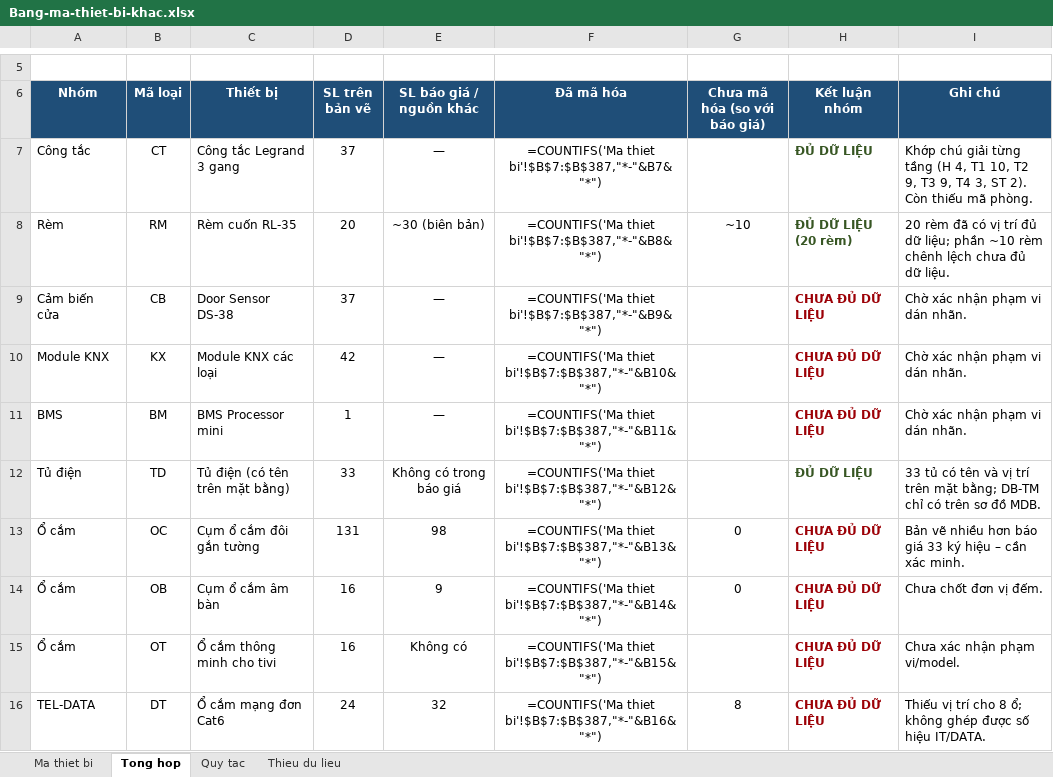
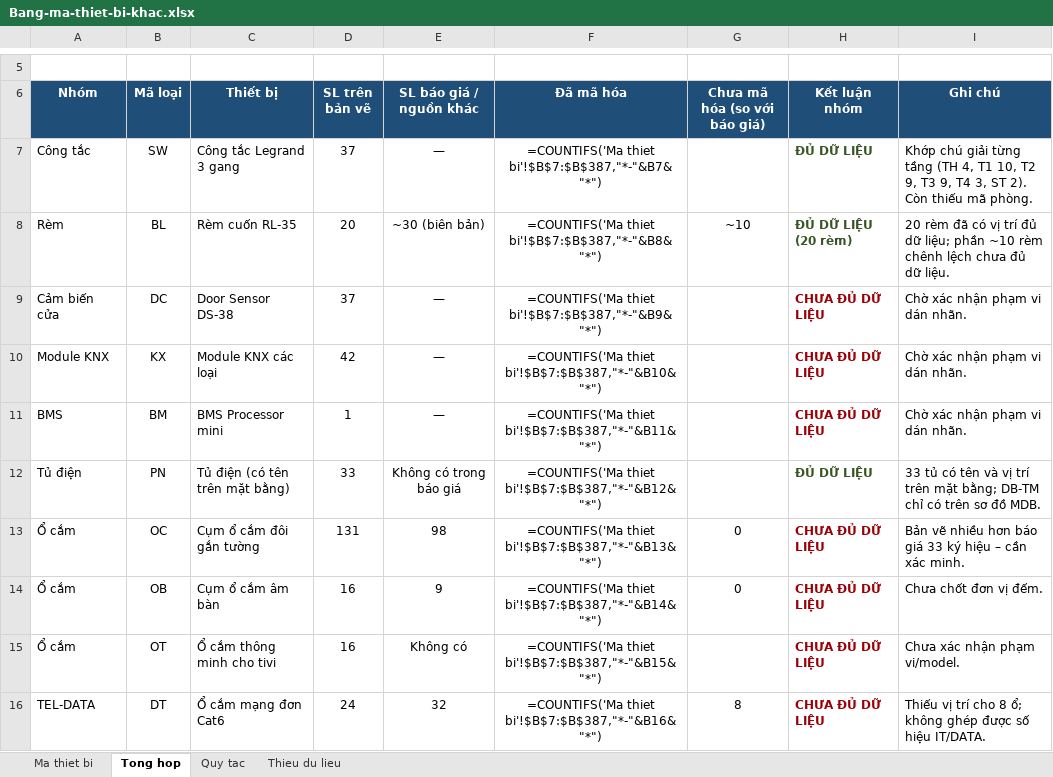
Before and after one commit to lythanhdat21/CAMERA-AI_LOVELYKIDS, an Excel workbook: tai-ve/Bang-ma-thiet-bi-khac.xlsx, sheet Tong hop, drawn as a sheet; only a part is shown, gaps mark what is left out; values as stored, in another font and other column widths than the file's, no borders; formulas without a stored value are shown as written; the diff names each change by its address in the sheet, - before the commit and + after, or states it on an @@ line.

```diff
--- a/tai-ve/Bang-ma-thiet-bi-khac.xlsx (sheet Tong hop)
+++ b/tai-ve/Bang-ma-thiet-bi-khac.xlsx (sheet Tong hop)
-B7 (Mã loại): CT
+B7 (Mã loại): SW
-I7 (Ghi chú): …từng tầng (H 4, T1…
+I7 (Ghi chú): …từng tầng (TH 4, T1…
-B8 (Mã loại): RM
+B8 (Mã loại): BL
-B9 (Mã loại): CB
+B9 (Mã loại): DC
-B12 (Mã loại): TD
+B12 (Mã loại): PN
```
Also changed, not shown: sheet Ma thiet bi, sheet Quy tac, sheet Thieu du lieu, tai-ve/Bang-IP-camera.xlsx, 8 other files.
